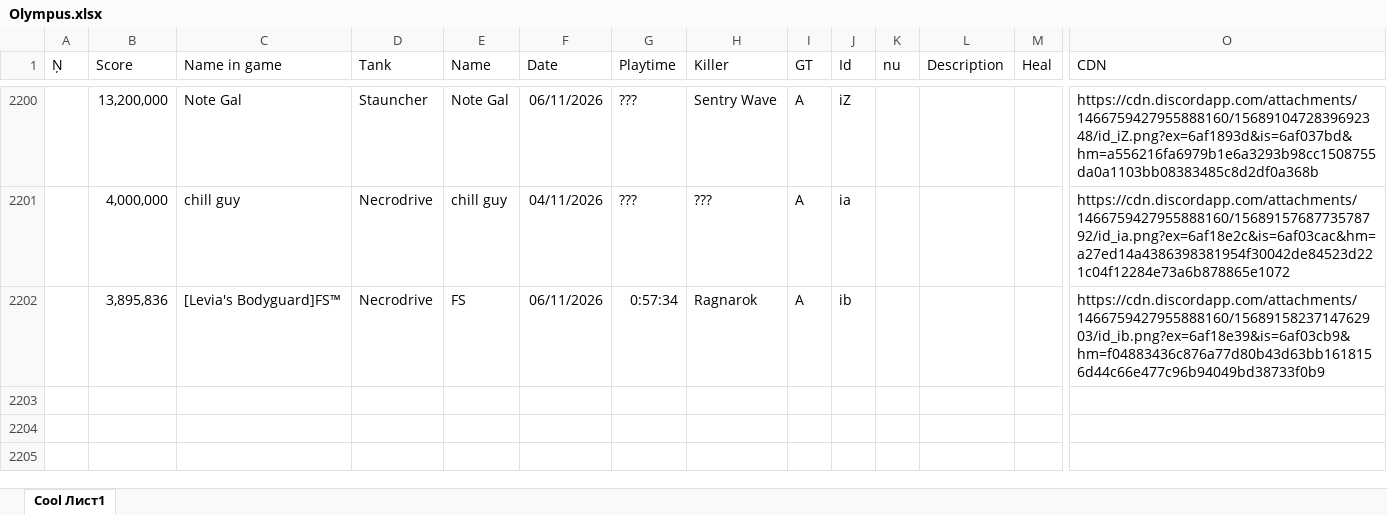
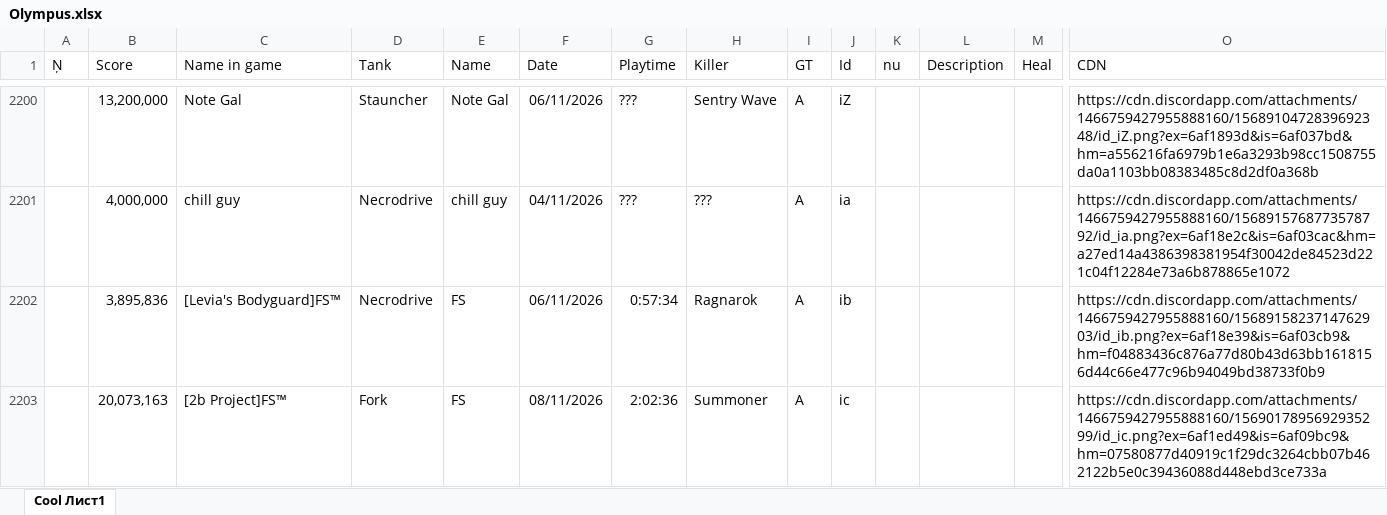
Before and after one commit to Tejmq/OlympusBot, an Excel workbook: data/Olympus.xlsx, sheet Cool Лист1, drawn as a sheet; only a part is shown, gaps mark what is left out; values as stored, in another font and other column widths than the file's, no borders; rows hold the shown columns only; the diff names each change by its address in the sheet, - before the commit and + after, or states it on an @@ line.

Commit message:
Add files via upload

```diff
--- a/data/Olympus.xlsx (sheet Cool Лист1)
+++ b/data/Olympus.xlsx (sheet Cool Лист1)
+row 2203:  | 20,073,163 | [2b Project]FS™ | Fork | FS | 08/11/2026 | 2:02:36 | Summoner | A | ic |  |  |  | https://cdn.discordapp.com/attachments/1466759427955888160/1569017895692935299/id_ic.png?ex=6af1ed49&is=6af09bc9&hm=07580877d40919c1f29dc3264cbb07b462122b5e0c39436088d448ebd3ce733a
```
